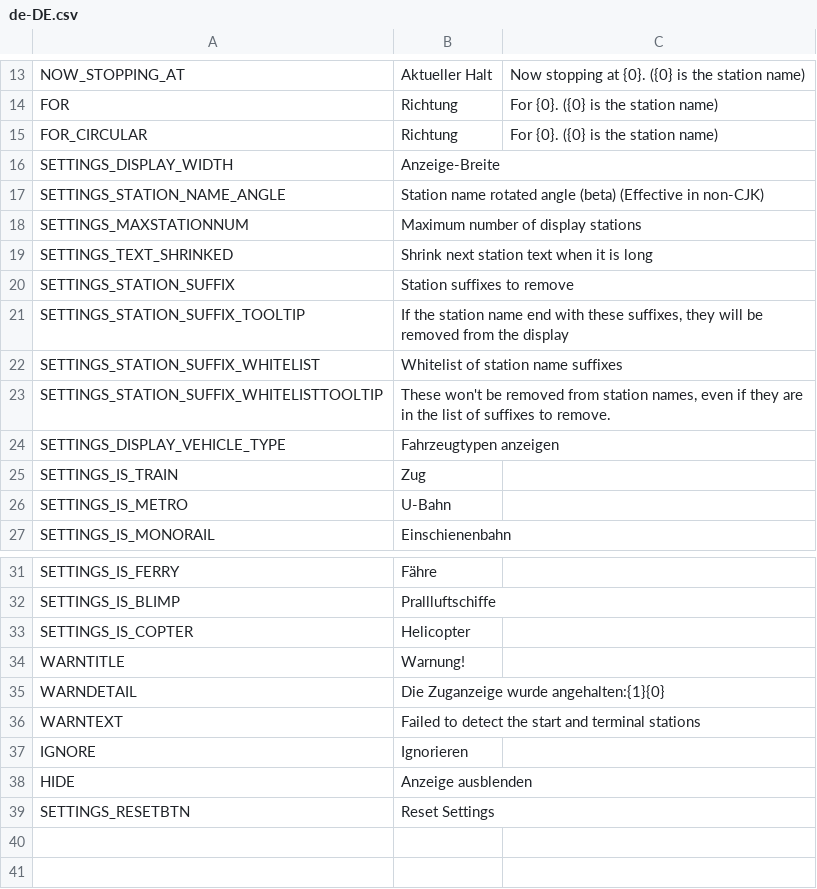
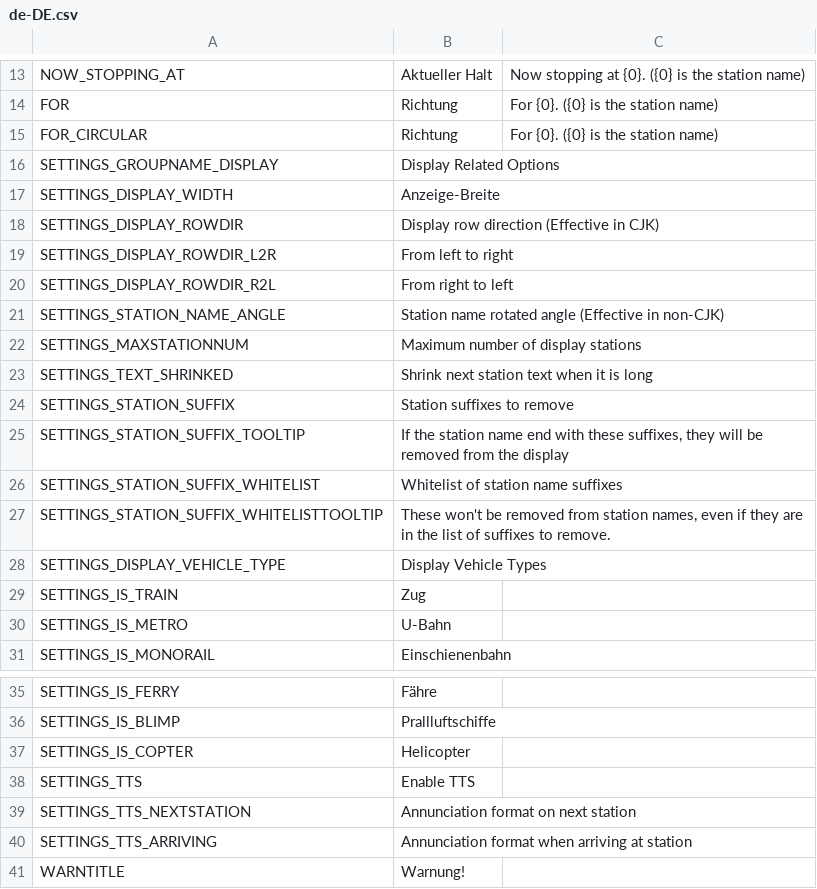
Before and after one commit to will258012/TrainDisplayUpdated, a CSV file: TrainDisplay/Translations/de-DE.csv, drawn as a sheet; only a part is shown, gaps mark what is left out; the shorter side is filled out with more unchanged rows.

Commit message:
New translations en-en.csv (German)

```diff
--- a/TrainDisplay/Translations/de-DE.csv
+++ b/TrainDisplay/Translations/de-DE.csv
@@ -15,4 +15,8 @@
 "FOR_CIRCULAR","Richtung","For {0}. ({0} is the station name)"
+"SETTINGS_GROUPNAME_DISPLAY","Display Related Options",""
 "SETTINGS_DISPLAY_WIDTH","Anzeige-Breite",""
-"SETTINGS_STATION_NAME_ANGLE","Station name rotated angle (beta) (Effective in non-CJK)",""
+"SETTINGS_DISPLAY_ROWDIR","Display row direction (Effective in CJK)",""
+"SETTINGS_DISPLAY_ROWDIR_L2R","From left to right",""
+"SETTINGS_DISPLAY_ROWDIR_R2L","From right to left",""
+"SETTINGS_STATION_NAME_ANGLE","Station name rotated angle (Effective in non-CJK)",""
 "SETTINGS_MAXSTATIONNUM","Maximum number of display stations",""
@@ -23,3 +27,3 @@
 "SETTINGS_STATION_SUFFIX_WHITELISTTOOLTIP","These won't be removed from station names, even if they are in the list of suffixes to remove.",""
-"SETTINGS_DISPLAY_VEHICLE_TYPE","Fahrzeugtypen anzeigen",""
+"SETTINGS_DISPLAY_VEHICLE_TYPE","Display Vehicle Types",""
 "SETTINGS_IS_TRAIN","Zug",""
@@ -33,2 +37,5 @@
 "SETTINGS_IS_COPTER","Helicopter",""
+"SETTINGS_TTS","Enable TTS",""
+"SETTINGS_TTS_NEXTSTATION","Annunciation format on next station",""
+"SETTINGS_TTS_ARRIVING","Annunciation format when arriving at station",""
 "WARNTITLE","Warnung!",""
```
